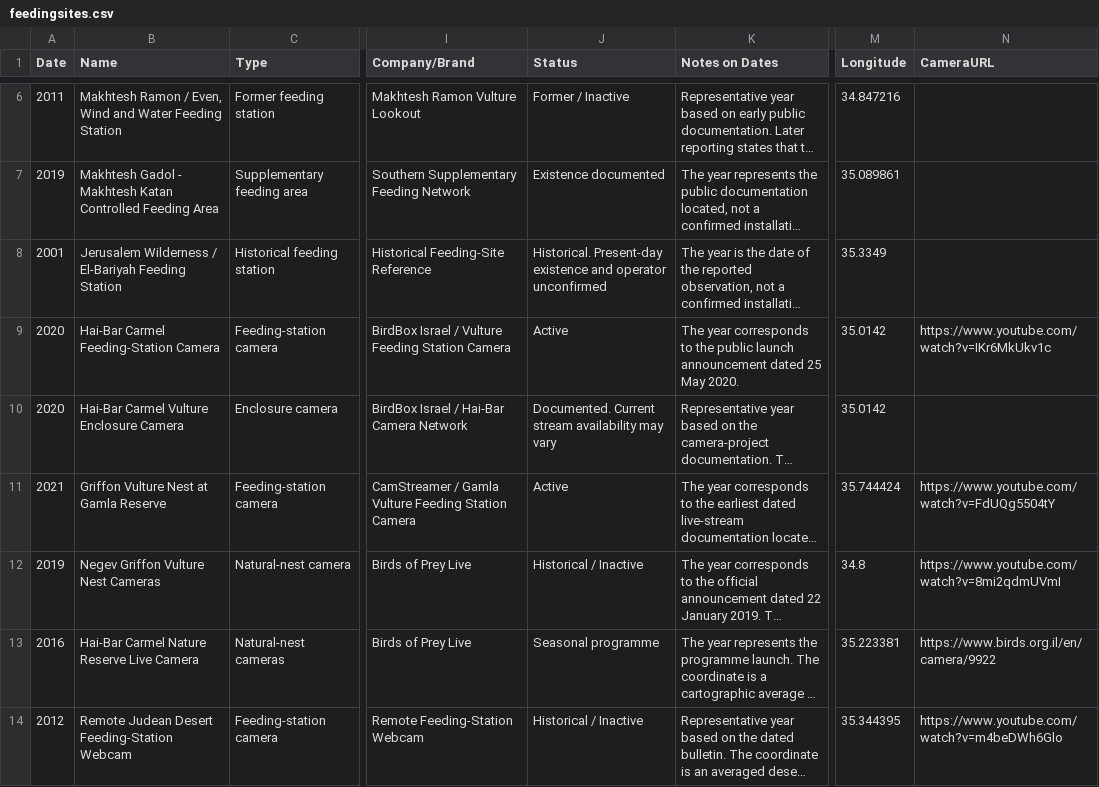
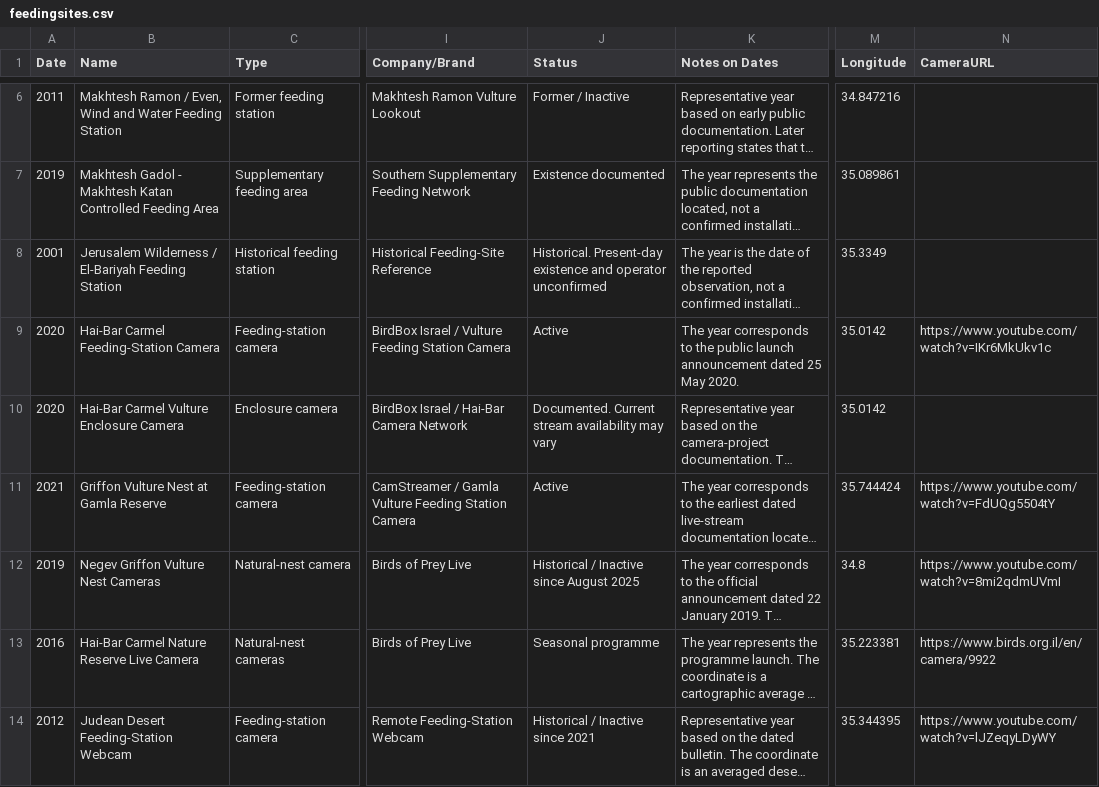
Before and after one commit to FlorenceTo/Aelectrosonic, a CSV file: public/data/feedingsites.csv, drawn as a sheet; only a part is shown, gaps mark what is left out; long unchanged cells end in …; the diff names each change by its address in the sheet, - before the commit and + after, or states it on an @@ line.

```diff
--- a/public/data/feedingsites.csv
+++ b/public/data/feedingsites.csv
-J12 (Status): Historical / Inactive
+J12 (Status): Historical / Inactive since August 2025
-B14 (Name): Remote Judean Desert Feeding-Station Webcam
+B14 (Name): Judean Desert Feeding-Station Webcam
-J14 (Status): Historical / Inactive
+J14 (Status): Historical / Inactive since 2021
-N14 (CameraURL): https://www.youtube.com/watch?v=m4beDWh6Glo
+N14 (CameraURL): https://www.youtube.com/watch?v=lJZeqyLDyWY
```
Also changed, not shown: 2 other files.
